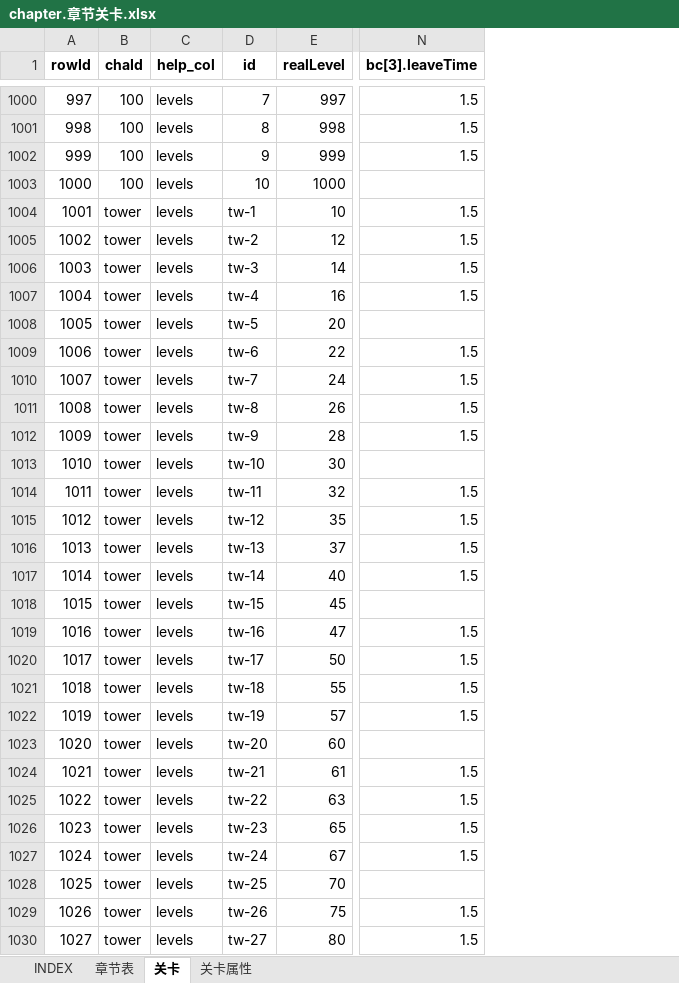
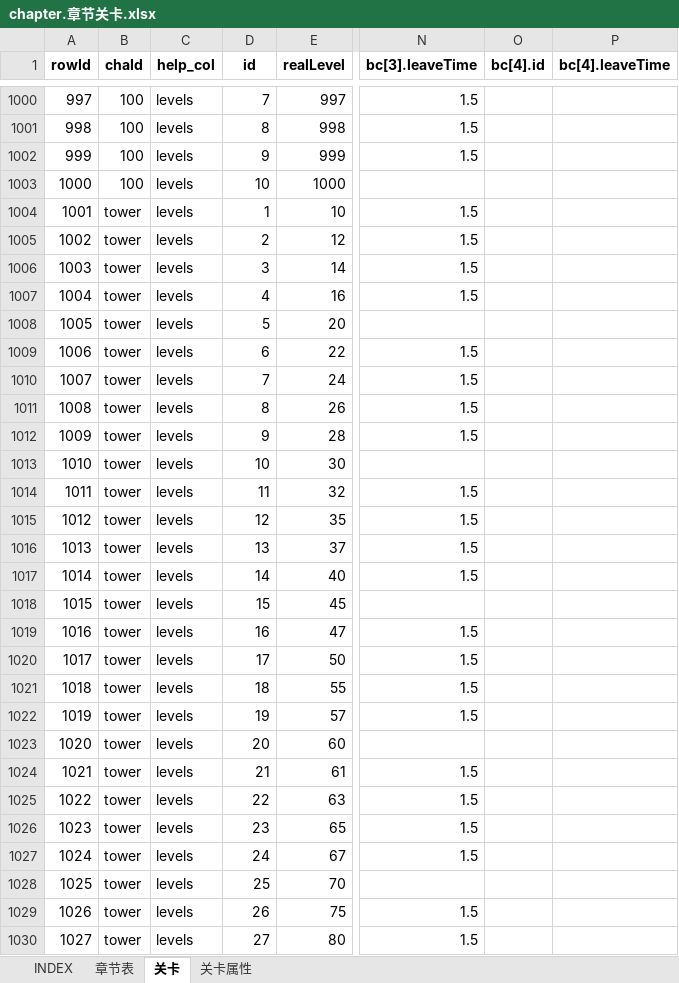
Before and after one commit to hataksumo/UIDesigner, an Excel workbook: Excel/chapter.章节关卡.xlsx, sheet 关卡, drawn as a sheet; only a part is shown, gaps mark what is left out; values as stored, in another font and other column widths than the file's, no borders; the diff covers the shown part only; the diff names each change by its address in the sheet, - before the commit and + after, or states it on an @@ line.

```diff
--- a/Excel/chapter.章节关卡.xlsx (sheet 关卡)
+++ b/Excel/chapter.章节关卡.xlsx (sheet 关卡)
+column O (bc[4].id), empty
+column P (bc[4].leaveTime), empty
-D1004 (id): tw-1
+D1004 (id): 1
-D1005 (id): tw-2
+D1005 (id): 2
-D1006 (id): tw-3
+D1006 (id): 3
-D1007 (id): tw-4
+D1007 (id): 4
-D1008 (id): tw-5
+D1008 (id): 5
-D1009 (id): tw-6
+D1009 (id): 6
-D1010 (id): tw-7
+D1010 (id): 7
-D1011 (id): tw-8
+D1011 (id): 8
-D1012 (id): tw-9
+D1012 (id): 9
-D1013 (id): tw-10
+D1013 (id): 10
-D1014 (id): tw-11
+D1014 (id): 11
-D1015 (id): tw-12
+D1015 (id): 12
-D1016 (id): tw-13
+D1016 (id): 13
-D1017 (id): tw-14
+D1017 (id): 14
-D1018 (id): tw-15
+D1018 (id): 15
-D1019 (id): tw-16
+D1019 (id): 16
-D1020 (id): tw-17
+D1020 (id): 17
-D1021 (id): tw-18
+D1021 (id): 18
-D1022 (id): tw-19
+D1022 (id): 19
-D1023 (id): tw-20
+D1023 (id): 20
-D1024 (id): tw-21
+D1024 (id): 21
-D1025 (id): tw-22
+D1025 (id): 22
-D1026 (id): tw-23
+D1026 (id): 23
-D1027 (id): tw-24
+D1027 (id): 24
-D1028 (id): tw-25
+D1028 (id): 25
-D1029 (id): tw-26
+D1029 (id): 26
-D1030 (id): tw-27
+D1030 (id): 27
```
Also changed, not shown: other rows of this sheet, sheet 章节表, Excel/dalayBtCy.日常副本.xlsx, Excel/drop.掉落.xlsx, 5 other files.
